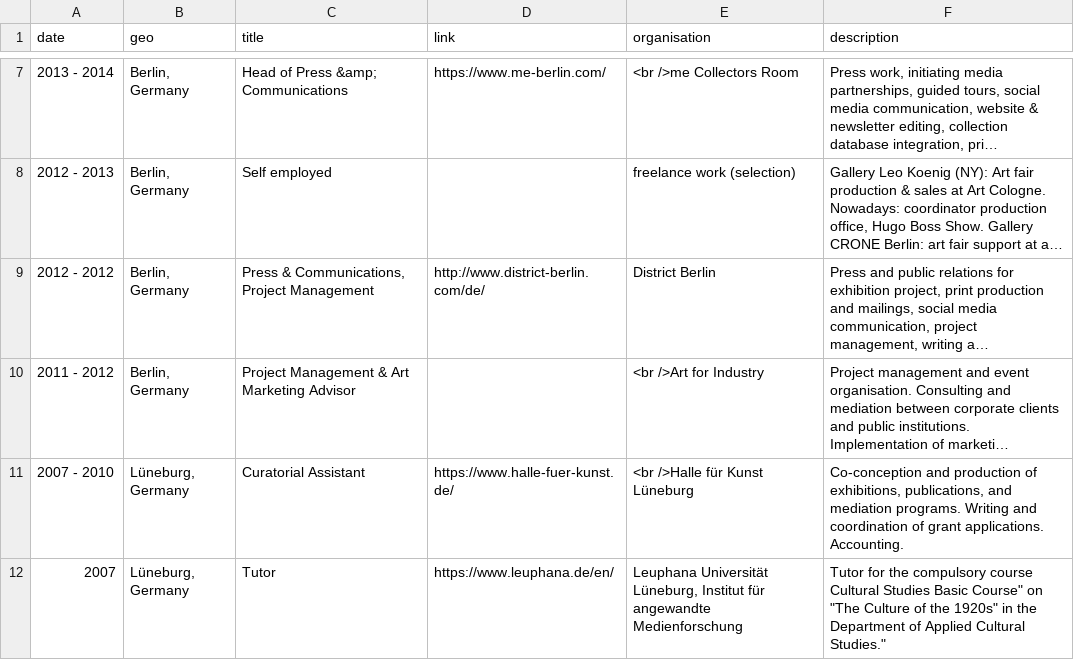
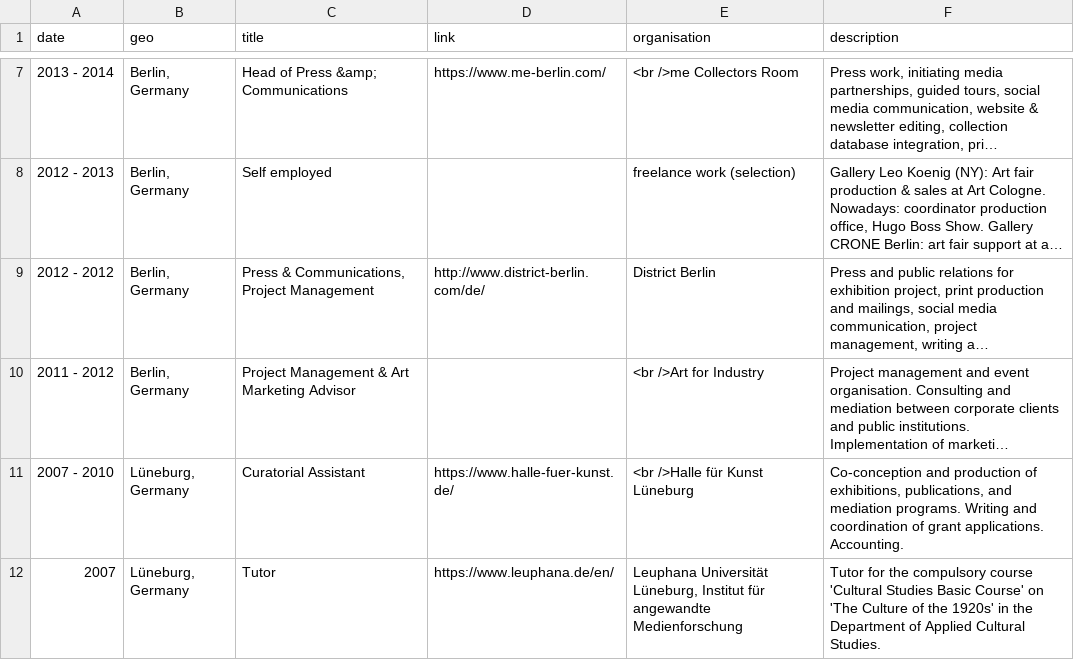
Before and after one commit to glinkat/katringlinka.de, a CSV file: _data/work.csv, drawn as a sheet; only a part is shown, gaps mark what is left out; long unchanged cells end in ….

Commit message:
error check

```diff
--- a/_data/work.csv
+++ b/_data/work.csv
@@ -11,2 +11,2 @@ date,geo,title,link,organisation,description
 2007 - 2010,"Lüneburg, Germany",Curatorial Assistant,https://www.halle-fuer-kunst.de/,<br />Halle für Kunst Lüneburg,"Co-conception and production of exhibitions, publications, and mediation programs. Writing and coordination of grant applications. Accounting."
-2007,"Lüneburg, Germany", Tutor,https://www.leuphana.de/en/,"Leuphana Universität Lüneburg, Institut für angewandte Medienforschung","Tutor for the compulsory course "Cultural Studies Basic Course" on "The Culture of the 1920s" in the Department of Applied Cultural Studies."
+2007,"Lüneburg, Germany", Tutor,https://www.leuphana.de/en/,"Leuphana Universität Lüneburg, Institut für angewandte Medienforschung","Tutor for the compulsory course 'Cultural Studies Basic Course' on 'The Culture of the 1920s' in the Department of Applied Cultural Studies."
```
